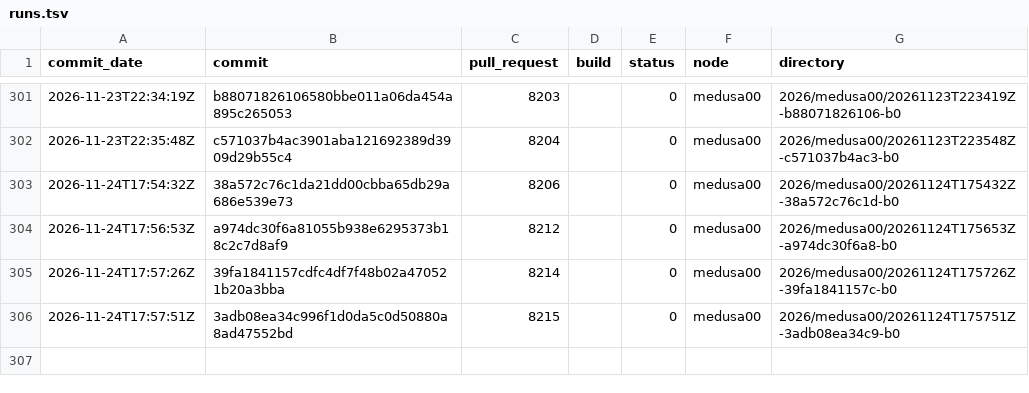
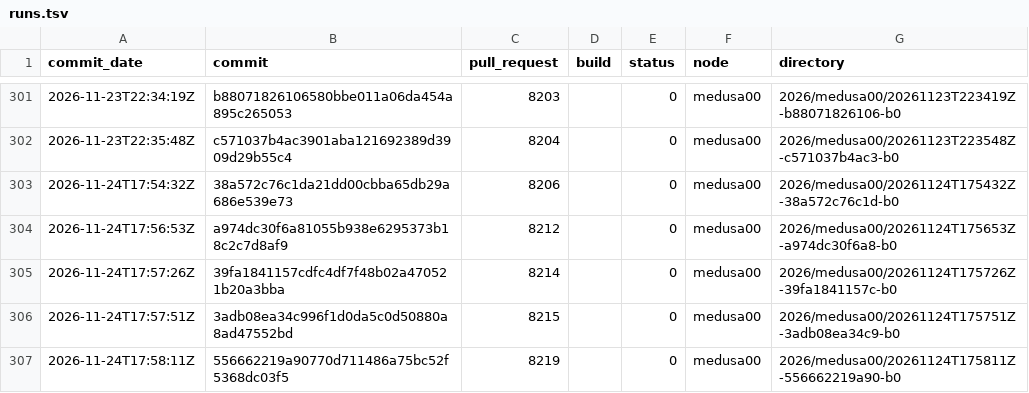
Before and after one commit to TheHPXProject/hpx-performance, a TSV file: runs.tsv, drawn as a sheet; only a part is shown, gaps mark what is left out; the diff names each change by its address in the sheet, - before the commit and + after, or states it on an @@ line.

```diff
--- a/runs.tsv
+++ b/runs.tsv
+row 307: 2026-11-24T17:58:11Z | 556662219a90770d711486a75bc52f5368dc03f5 | 8219 |  | 0 | medusa00 | 2026/medusa00/20261124T175811Z-556662219a90-b0
```
Also changed, not shown: 31 other files.
